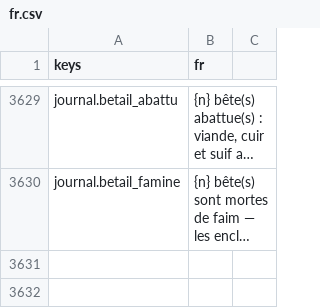
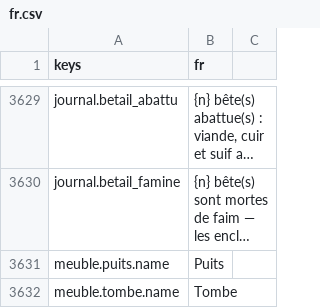
Before and after one commit to devmarcpro/sensen, a CSV file: godot/locale/fr.csv, drawn as a sheet; only a part is shown, gaps mark what is left out; long unchanged cells end in …; the diff names each change by its address in the sheet, - before the commit and + after, or states it on an @@ line.

```diff
--- a/godot/locale/fr.csv
+++ b/godot/locale/fr.csv
+row 3631: meuble.puits.name | Puits
+row 3632: meuble.tombe.name | Tombe
```
Also changed, not shown: godot/locale/en.csv, 11 other files.
